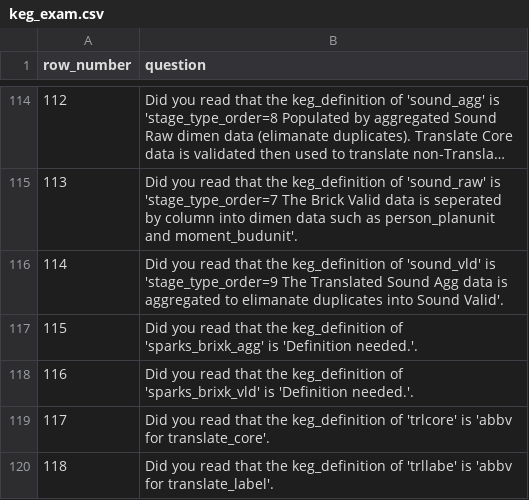
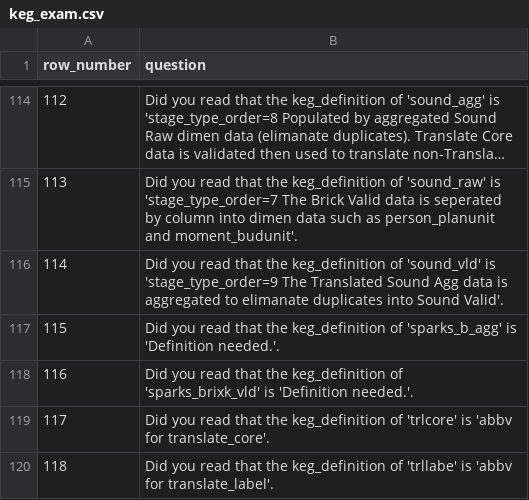
Before and after one commit to jschalk/jaar, a CSV file: src/ref/keg_exam.csv, drawn as a sheet; only a part is shown, gaps mark what is left out; long unchanged cells end in ….

Commit message:
#1207, to fix db table sheet sort replace "_brixk_raw" table postfixs with "_b_raw", "_brixk_agg" with "_b_agg", "_brixk_vld" with "_b_vld"

```diff
--- a/src/ref/keg_exam.csv
+++ b/src/ref/keg_exam.csv
@@ -116,3 +116,3 @@ row_number,question
 114,Did you read that the keg_definition of 'sound_vld' is 'stage_type_order=9 The Translated Sound Agg data is aggregated to elimanate duplicates into Sound Valid'.
-115,Did you read that the keg_definition of 'sparks_brixk_agg' is 'Definition needed.'.
+115,Did you read that the keg_definition of 'sparks_b_agg' is 'Definition needed.'.
 116,Did you read that the keg_definition of 'sparks_brixk_vld' is 'Definition needed.'.
```
Also changed, not shown: 15 other files.
